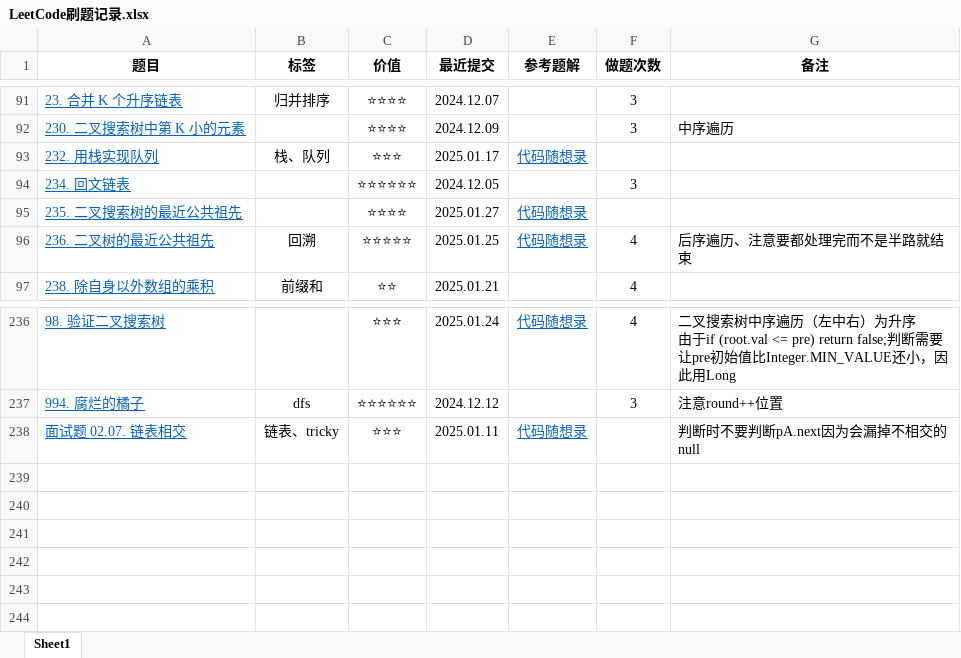
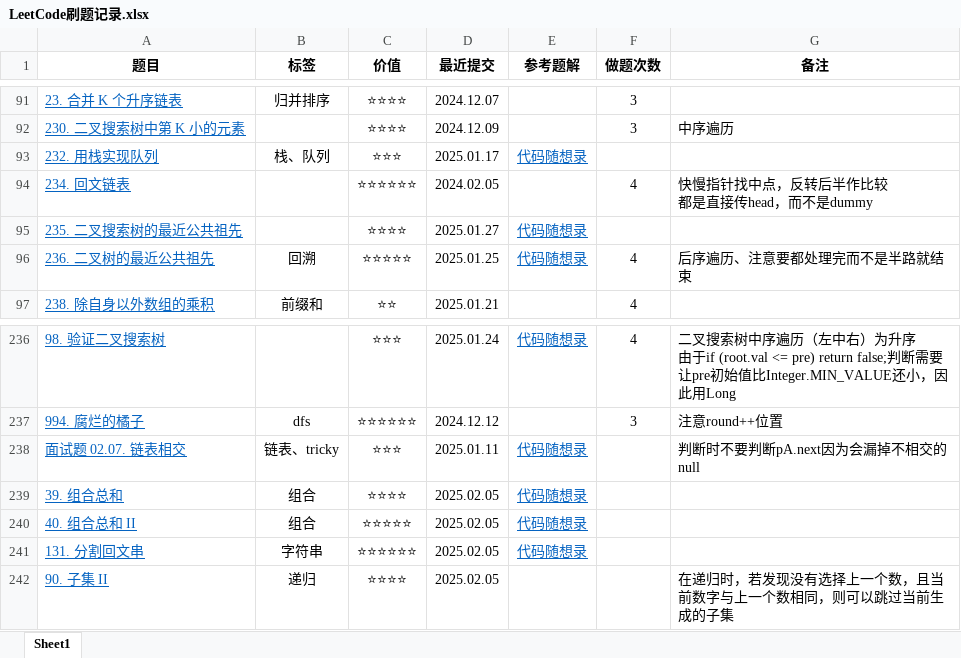
Before and after one commit to curforever/LeetCode, an Excel workbook: LeetCode刷题记录.xlsx, sheet Sheet1, drawn as a sheet; only a part is shown, gaps mark what is left out; values as stored, in another font and other column widths than the file's, no borders; table styles not drawn; ↵ is a line break in a cell; the diff names each change by its address in the sheet, - before the commit and + after, or states it on an @@ line.

Commit message:
2025.02.05 算法训练营Day29

```diff
--- a/LeetCode刷题记录.xlsx (sheet Sheet1)
+++ b/LeetCode刷题记录.xlsx (sheet Sheet1)
-D94 (最近提交): 2024.12.05
+D94 (最近提交): 2024.02.05
-F94 (做题次数): 3
+F94 (做题次数): 4
-G94 (备注): (empty)
+G94 (备注): 快慢指针找中点，反转后半作比较 ↵ 都是直接传head，而不是dummy
+row 239: 39. 组合总和 | 组合 | ⭐⭐⭐⭐ | 2025.02.05 | 代码随想录
+row 240: 40. 组合总和 II | 组合 | ⭐⭐⭐⭐⭐ | 2025.02.05 | 代码随想录
+row 241: 131. 分割回文串 | 字符串 | ⭐⭐⭐⭐⭐⭐ | 2025.02.05 | 代码随想录
+row 242: 90. 子集 II | 递归 | ⭐⭐⭐⭐ | 2025.02.05 |  |  | 在递归时，若发现没有选择上一个数，且当前数字与上一个数相同，则可以跳过当前生成的子集
```
